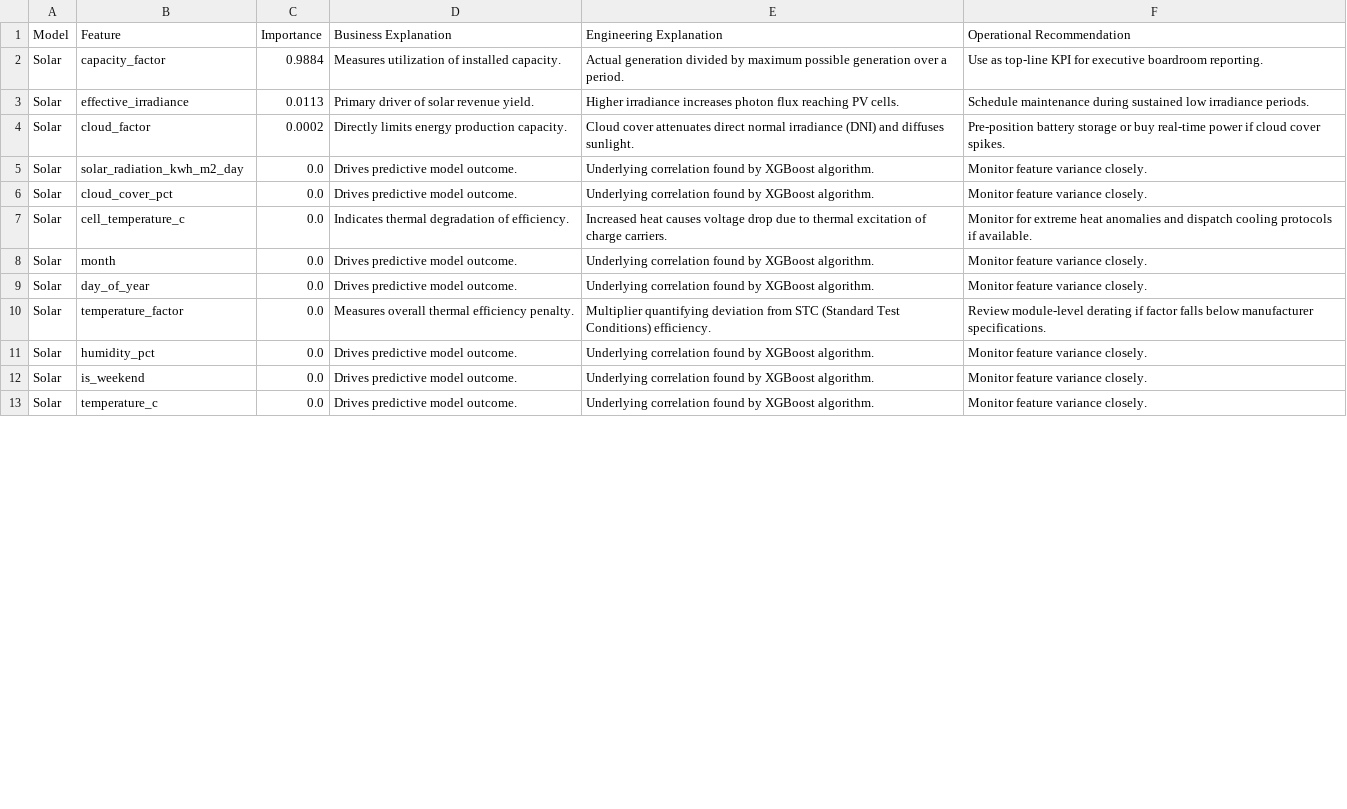
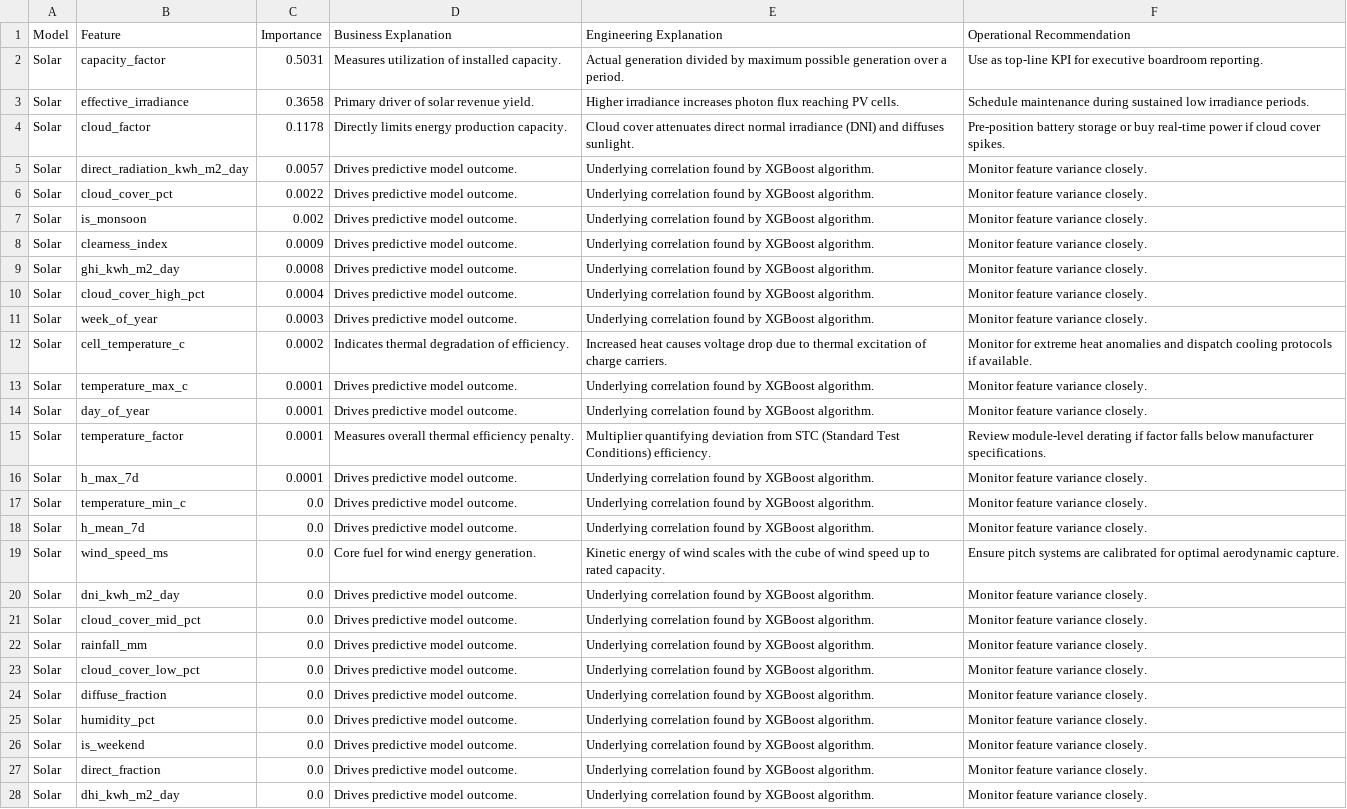
Before and after one commit to kirttiik/AI-Renewable-Energy-Intelligence-platform, a CSV file: reports/explainability/feature_importance_summary.csv, drawn as a sheet; only a part is shown; the shorter side is filled out with more unchanged rows; addresses are those after the commit; the diff covers the shown part only; the diff names each change by its address in the sheet, - before the commit and + after, or states it on an @@ line.

```diff
--- a/reports/explainability/feature_importance_summary.csv
+++ b/reports/explainability/feature_importance_summary.csv
-C2 (Importance): 0.9884
+C2 (Importance): 0.5031
-C3 (Importance): 0.0113
+C3 (Importance): 0.3658
-C4 (Importance): 0.0002
+C4 (Importance): 0.1178
-B5 (Feature): solar_radiation_kwh_m2_day
+B5 (Feature): direct_radiation_kwh_m2_day
-C5 (Importance): 0.0
+C5 (Importance): 0.0057
-C6 (Importance): 0.0
+C6 (Importance): 0.0022
+row 7: Solar | is_monsoon | 0.002 | Drives predictive model outcome. | Underlying correlation found by XGBoost algorithm. | Monitor feature variance closely.
+row 8: Solar | clearness_index | 0.0009 | Drives predictive model outcome. | Underlying correlation found by XGBoost algorithm. | Monitor feature variance closely.
+row 9: Solar | ghi_kwh_m2_day | 0.0008 | Drives predictive model outcome. | Underlying correlation found by XGBoost algorithm. | Monitor feature variance closely.
+row 10: Solar | cloud_cover_high_pct | 0.0004 | Drives predictive model outcome. | Underlying correlation found by XGBoost algorithm. | Monitor feature variance closely.
+row 11: Solar | week_of_year | 0.0003 | Drives predictive model outcome. | Underlying correlation found by XGBoost algorithm. | Monitor feature variance closely.
-C12 (Importance): 0.0
+C12 (Importance): 0.0002
-B13 (Feature): month
+B13 (Feature): temperature_max_c
-C13:C15 (Importance): 0.0
+C13:C15 (Importance): 0.0001
+row 16: Solar | h_max_7d | 0.0001 | Drives predictive model outcome. | Underlying correlation found by XGBoost algorithm. | Monitor feature variance closely.
+row 17: Solar | temperature_min_c | 0.0 | Drives predictive model outcome. | Underlying correlation found by XGBoost algorithm. | Monitor feature variance closely.
+row 18: Solar | h_mean_7d | 0.0 | Drives predictive model outcome. | Underlying correlation found by XGBoost algorithm. | Monitor feature variance closely.
+row 19: Solar | wind_speed_ms | 0.0 | Core fuel for wind energy generation. | Kinetic energy of wind scales with the cube of wind speed up to rated capacity. | Ensure pitch systems are calibrated for optimal aerodynamic capture.
+row 20: Solar | dni_kwh_m2_day | 0.0 | Drives predictive model outcome. | Underlying correlation found by XGBoost algorithm. | Monitor feature variance closely.
+row 21: Solar | cloud_cover_mid_pct | 0.0 | Drives predictive model outcome. | Underlying correlation found by XGBoost algorithm. | Monitor feature variance closely.
+row 22: Solar | rainfall_mm | 0.0 | Drives predictive model outcome. | Underlying correlation found by XGBoost algorithm. | Monitor feature variance closely.
+row 23: Solar | cloud_cover_low_pct | 0.0 | Drives predictive model outcome. | Underlying correlation found by XGBoost algorithm. | Monitor feature variance closely.
+row 24: Solar | diffuse_fraction | 0.0 | Drives predictive model outcome. | Underlying correlation found by XGBoost algorithm. | Monitor feature variance closely.
+row 27: Solar | direct_fraction | 0.0 | Drives predictive model outcome. | Underlying correlation found by XGBoost algorithm. | Monitor feature variance closely.
+row 28: Solar | dhi_kwh_m2_day | 0.0 | Drives predictive model outcome. | Underlying correlation found by XGBoost algorithm. | Monitor feature variance closely.
```
Also changed, not shown: 3 added rows, 3 removed rows and 1 edited cell elsewhere in this file, data/processed/weather_risk_analytics.csv, reports/pv_engine/pv_diagnostics.csv, 34 other files.
